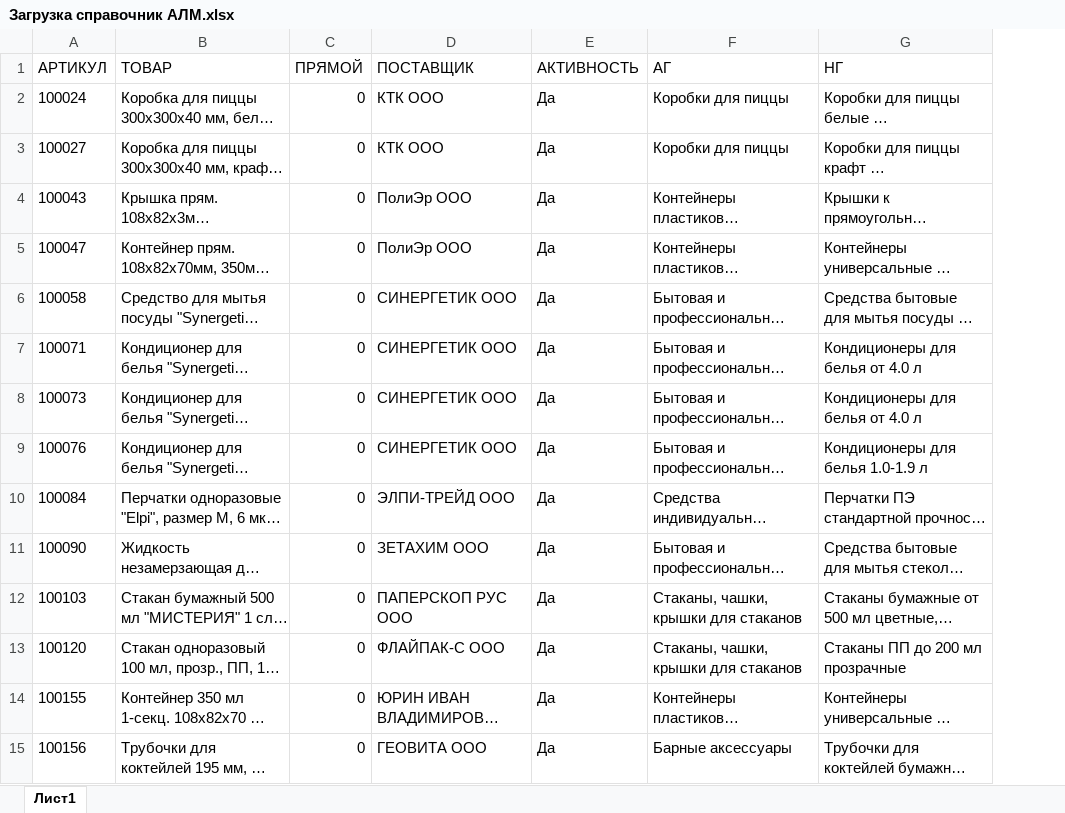
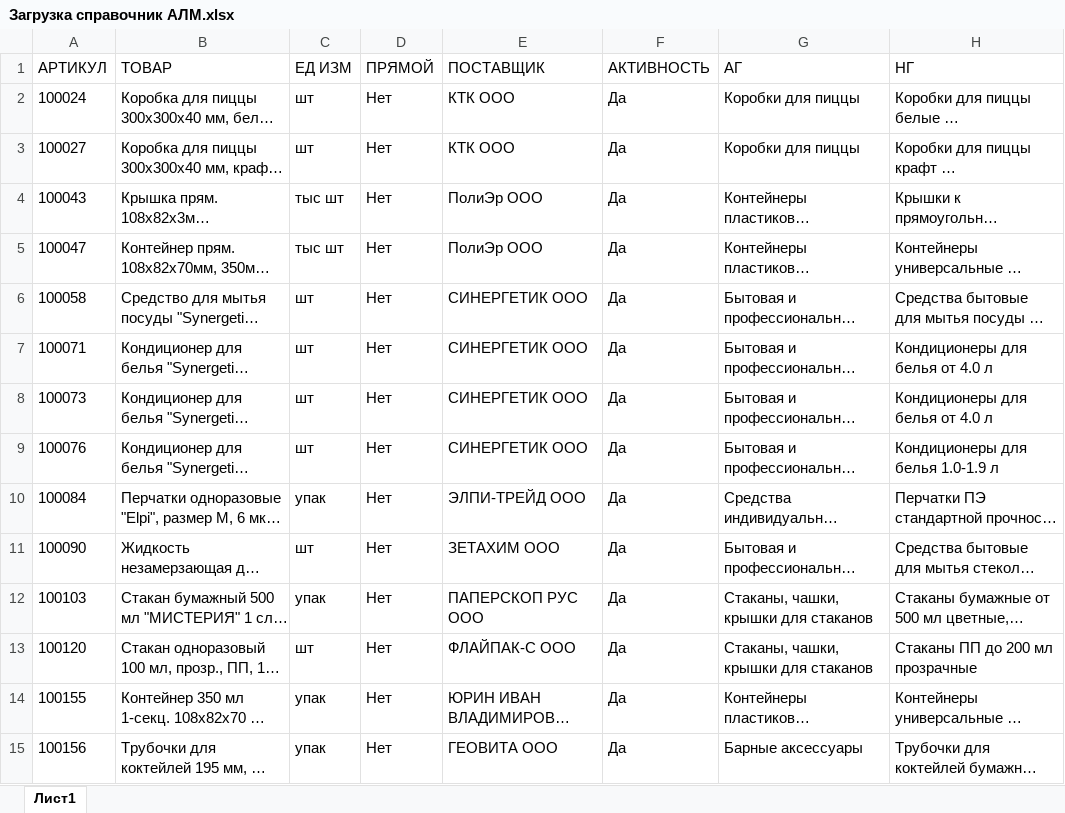
Before and after one commit to killri/sf_data_science, an Excel workbook: DS_Mystery/Asia stock management/data/Загрузка справочник АЛМ.xlsx, sheet Лист1, drawn as a sheet; only a part is shown; long unchanged cells end in …; values as stored, in another font and other column widths than the file's, no borders; addresses are those after the commit; the diff covers the shown part only; the diff names each change by its address in the sheet, - before the commit and + after, or states it on an @@ line.

Commit message:
AsiaStocksOrederPlusDubles

```diff
--- a/DS_Mystery/Asia stock management/data/Загрузка справочник АЛМ.xlsx (sheet Лист1)
+++ b/DS_Mystery/Asia stock management/data/Загрузка справочник АЛМ.xlsx (sheet Лист1)
+column C (ЕД ИЗМ), rows 2-15: шт | шт | тыс шт | тыс шт | шт | шт | шт | шт | упак | шт | упак | шт | упак | упак
-D2:D15 (ПРЯМОЙ): 0
+D2:D15 (ПРЯМОЙ): Нет
```
Also changed, not shown: 36 added rows, 34 removed rows and 1275 edited cells elsewhere in this sheet, DS_Mystery/Asia stock management/data/Загрузка продажи АЛМ.xlsx, DS_Mystery/Asia stock management/data/Загрузка продажи ШМТ.xlsx, 29 other files.
